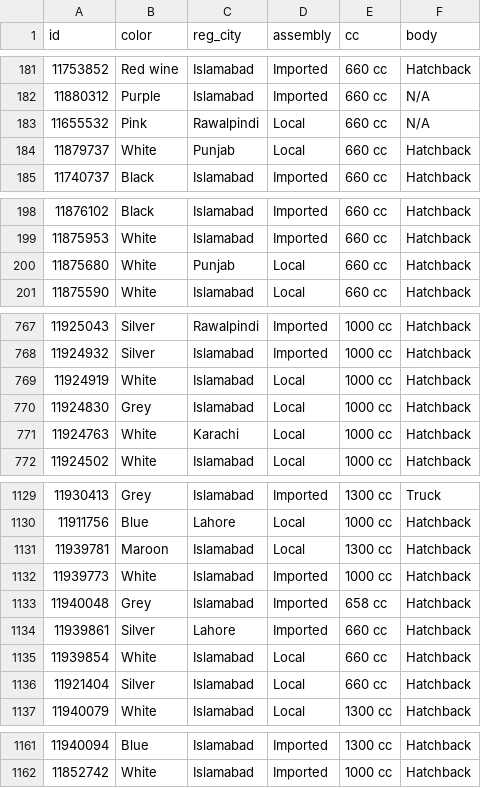
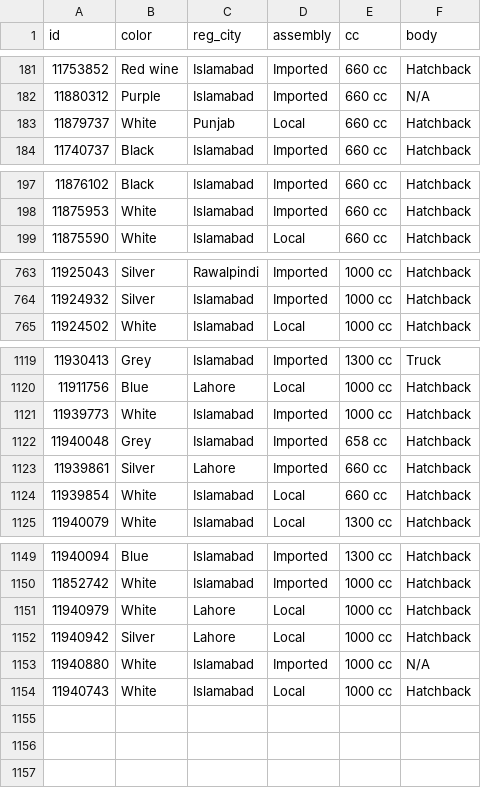
Before and after one commit to KodwareDotNet/UsedItemsScrapper, a CSV file: kei-tracker/raw/pw_detail.csv, drawn as a sheet; only a part is shown, gaps mark what is left out; the diff covers the shown part only.

```diff
--- a/kei-tracker/raw/pw_detail.csv
+++ b/kei-tracker/raw/pw_detail.csv
@@ -182,3 +182,2 @@ id,color,reg_city,assembly,cc,body
 11880312,Purple,Islamabad,Imported,660 cc,N/A
-11655532,Pink,Rawalpindi,Local,660 cc,N/A
 11879737,White,Punjab,Local,660 cc,Hatchback
@@ -199,3 +198,2 @@ id,color,reg_city,assembly,cc,body
 11875953,White,Islamabad,Imported,660 cc,Hatchback
-11875680,White,Punjab,Local,660 cc,Hatchback
 11875590,White,Islamabad,Local,660 cc,Hatchback
@@ -768,5 +764,2 @@ id,color,reg_city,assembly,cc,body
 11924932,Silver,Islamabad,Imported,1000 cc,Hatchback
-11924919,White,Islamabad,Local,1000 cc,Hatchback
-11924830,Grey,Islamabad,Local,1000 cc,Hatchback
-11924763,White,Karachi,Local,1000 cc,Hatchback
 11924502,White,Islamabad,Local,1000 cc,Hatchback
@@ -1130,3 +1120,2 @@ id,color,reg_city,assembly,cc,body
 11911756,Blue,Lahore,Local,1000 cc,Hatchback
-11939781,Maroon,Islamabad,Local,1300 cc,Hatchback
 11939773,White,Islamabad,Imported,1000 cc,Hatchback
@@ -1135,3 +1124,2 @@ id,color,reg_city,assembly,cc,body
 11939854,White,Islamabad,Local,660 cc,Hatchback
-11921404,Silver,Islamabad,Local,660 cc,Hatchback
 11940079,White,Islamabad,Local,1300 cc,Hatchback
@@ -1162 +1150,5 @@ id,color,reg_city,assembly,cc,body
 11852742,White,Islamabad,Imported,1000 cc,Hatchback
+11940979,White,Lahore,Local,1000 cc,Hatchback
+11940942,Silver,Lahore,Local,1000 cc,Hatchback
+11940880,White,Islamabad,Imported,1000 cc,N/A
+11940743,White,Islamabad,Local,1000 cc,Hatchback
```
Also changed, not shown: 5 removed rows elsewhere in this file, 2 other files.
